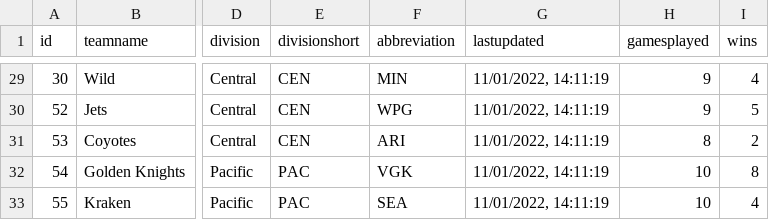
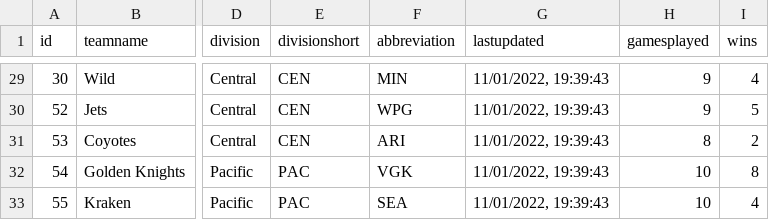
Before and after one commit to BBTimeless/pyhl-public, a CSV file: static/data/data_teams.csv, drawn as a sheet; only a part is shown, gaps mark what is left out; the diff covers the shown part only; the diff names each change by its address in the sheet, - before the commit and + after, or states it on an @@ line.

```diff
--- a/static/data/data_teams.csv
+++ b/static/data/data_teams.csv
-G29:G33 (lastupdated): 11/01/2022, 14:11:19
+G29:G33 (lastupdated): 11/01/2022, 19:39:43
```
Also changed, not shown: 29 edited cells elsewhere in this file, static/data/data_goalie.csv, 6 other files.
